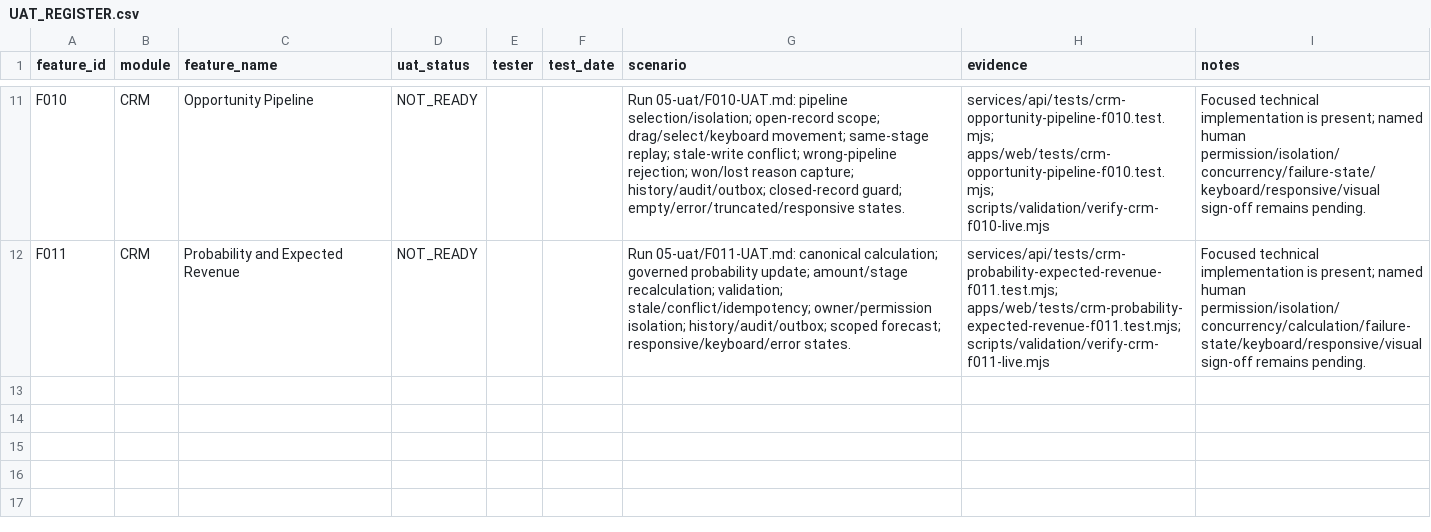
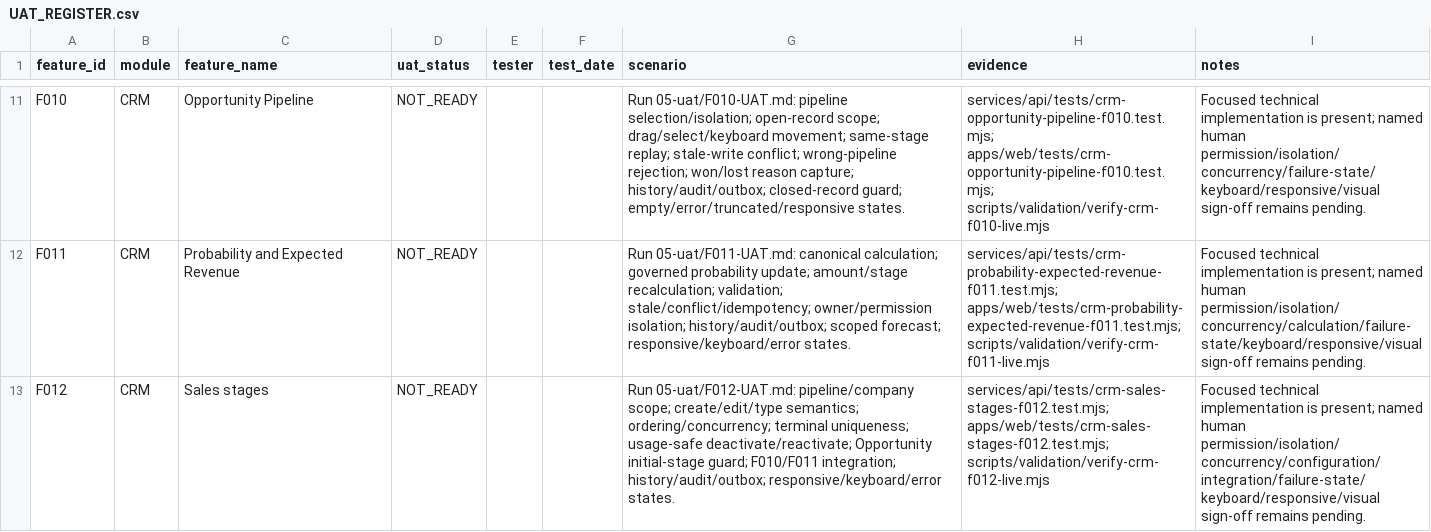
Before and after one commit to vercentlabs/Vercentlabs-erp, a CSV file: docs/erp-510/05-uat/UAT_REGISTER.csv, drawn as a sheet; only a part is shown, gaps mark what is left out; the diff names each change by its address in the sheet, - before the commit and + after, or states it on an @@ line.

Commit message:
feat(crm): add sales stage management

```diff
--- a/docs/erp-510/05-uat/UAT_REGISTER.csv
+++ b/docs/erp-510/05-uat/UAT_REGISTER.csv
+row 13: F012 | CRM | Sales stages | NOT_READY |  |  | Run 05-uat/F012-UAT.md: pipeline/company scope; create/edit/type semantics; ordering/concurrency; terminal uniqueness; usage-safe deactivate/reactivate; Opportunity initial-stage guard; F010/F011 integration; history/audit/outbox; responsive/keyboard/error states. | services/api/tests/crm-sales-stages-f012.test.mjs; apps/web/tests/crm-sales-stages-f012.test.mjs; scripts/validation/verify-crm-f012-live.mjs | Focused technical implementation is present; named human permission/isolation/concurrency/configuration/integration/failure-state/keyboard/responsive/visual sign-off remains pending.
```
Also changed, not shown: docs/erp-510/FEATURE_REGISTER.csv, 23 other files.
